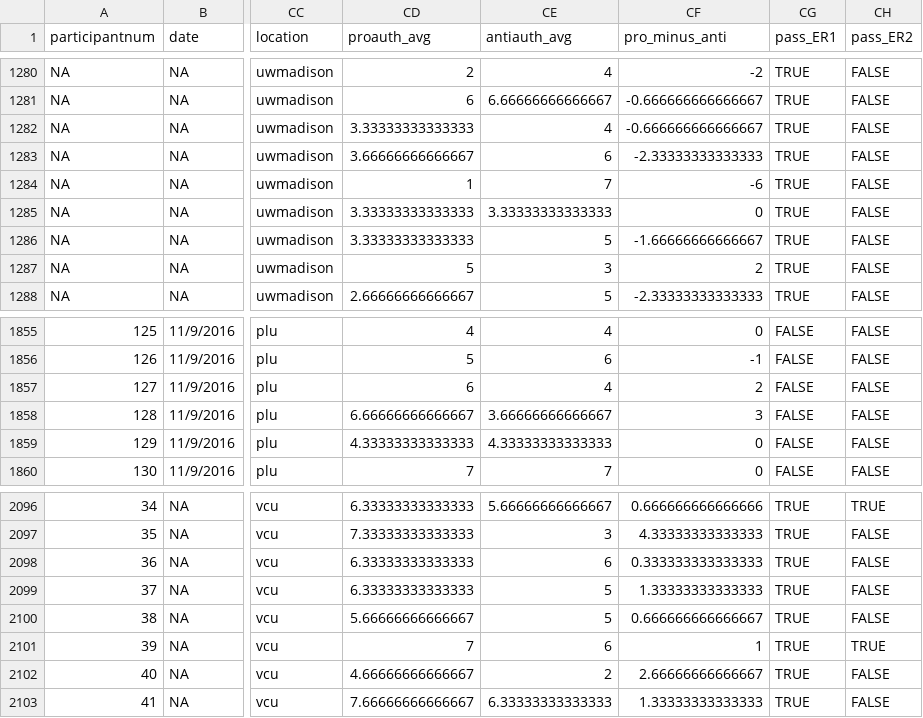
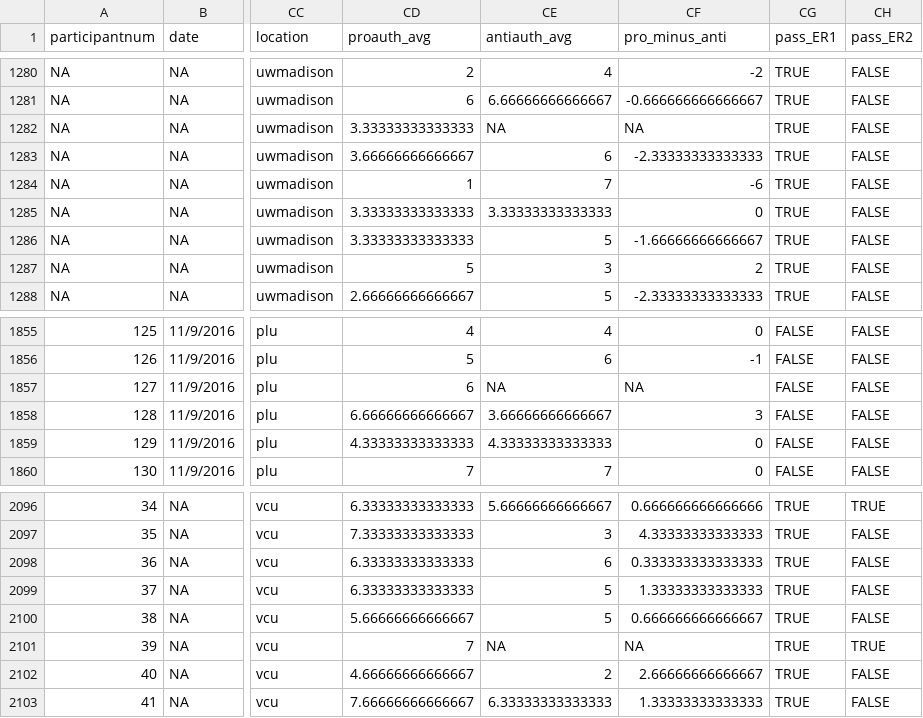
Before and after one commit to raklein/ml4, a CSV file: data/public/merged_deidentified_full.csv, drawn as a sheet; only a part is shown, gaps mark what is left out; the diff covers the shown part only; the diff names each change by its address in the sheet, - before the commit and + after, or states it on an @@ line.

```diff
--- a/data/public/merged_deidentified_full.csv
+++ b/data/public/merged_deidentified_full.csv
-CE1282 (antiauth_avg): 4
+CE1282 (antiauth_avg): NA
-CF1282 (pro_minus_anti): -0.666666666666667
+CF1282 (pro_minus_anti): NA
-CE1857 (antiauth_avg): 4
+CE1857 (antiauth_avg): NA
-CF1857 (pro_minus_anti): 2
+CF1857 (pro_minus_anti): NA
-CE2101 (antiauth_avg): 6
+CE2101 (antiauth_avg): NA
-CF2101 (pro_minus_anti): 1
+CF2101 (pro_minus_anti): NA
```
Also changed, not shown: 12 edited cells elsewhere in this file, data/public/combinedresults1.csv, data/public/combinedresults3.csv, 25 other files.
